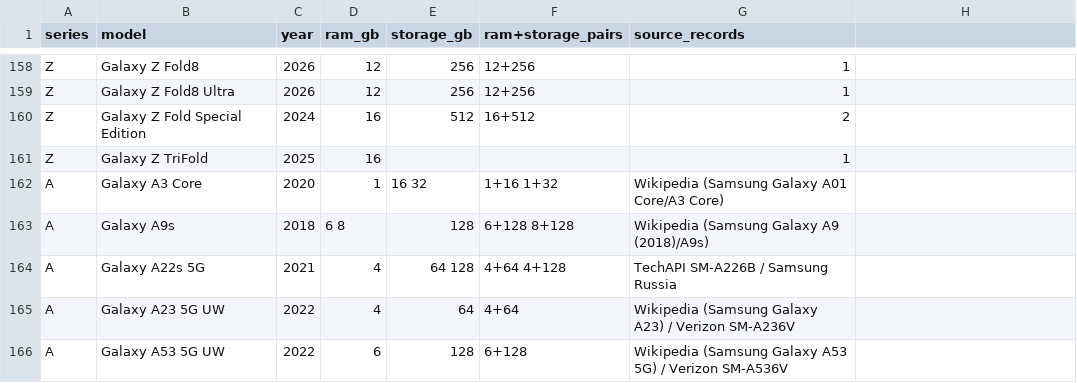
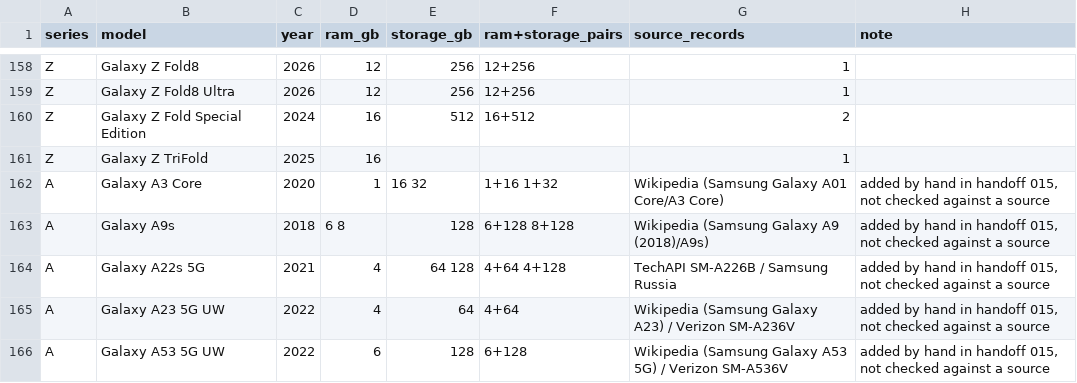
Before and after one commit to MrHumble24/mobile-erp, a CSV file: docs/reference/device-lists/samsung-ram-storage.csv, drawn as a sheet; only a part is shown, gaps mark what is left out; the diff covers the shown part only.

```diff
--- a/docs/reference/device-lists/samsung-ram-storage.csv
+++ b/docs/reference/device-lists/samsung-ram-storage.csv
@@ -1 +1 @@
-series,model,year,ram_gb,storage_gb,ram+storage_pairs,source_records
+series,model,year,ram_gb,storage_gb,ram+storage_pairs,source_records,note
@@ -162,5 +162,5 @@ Z,Galaxy Z TriFold,2025,16,,,1
-A,Galaxy A3 Core,2020,1,16 32,1+16 1+32,Wikipedia (Samsung Galaxy A01 Core/A3 Core)
-A,Galaxy A9s,2018,6 8,128,6+128 8+128,Wikipedia (Samsung Galaxy A9 (2018)/A9s)
-A,Galaxy A22s 5G,2021,4,64 128,4+64 4+128,TechAPI SM-A226B / Samsung Russia
-A,Galaxy A23 5G UW,2022,4,64,4+64,Wikipedia (Samsung Galaxy A23) / Verizon SM-A236V
-A,Galaxy A53 5G UW,2022,6,128,6+128,Wikipedia (Samsung Galaxy A53 5G) / Verizon SM-A536V
+A,Galaxy A3 Core,2020,1,16 32,1+16 1+32,Wikipedia (Samsung Galaxy A01 Core/A3 Core),"added by hand in handoff 015, not checked against a source"
+A,Galaxy A9s,2018,6 8,128,6+128 8+128,Wikipedia (Samsung Galaxy A9 (2018)/A9s),"added by hand in handoff 015, not checked against a source"
+A,Galaxy A22s 5G,2021,4,64 128,4+64 4+128,TechAPI SM-A226B / Samsung Russia,"added by hand in handoff 015, not checked against a source"
+A,Galaxy A23 5G UW,2022,4,64,4+64,Wikipedia (Samsung Galaxy A23) / Verizon SM-A236V,"added by hand in handoff 015, not checked against a source"
+A,Galaxy A53 5G UW,2022,6,128,6+128,Wikipedia (Samsung Galaxy A53 5G) / Verizon SM-A536V,"added by hand in handoff 015, not checked against a source"
```
Also changed, not shown: 17 edited cells elsewhere in this file, docs/reference/device-lists/airpods-box-codes.csv, 6 other files.
